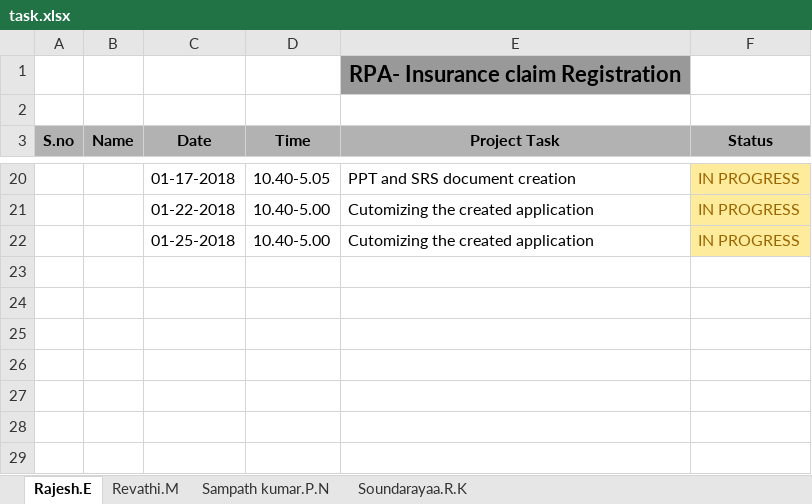
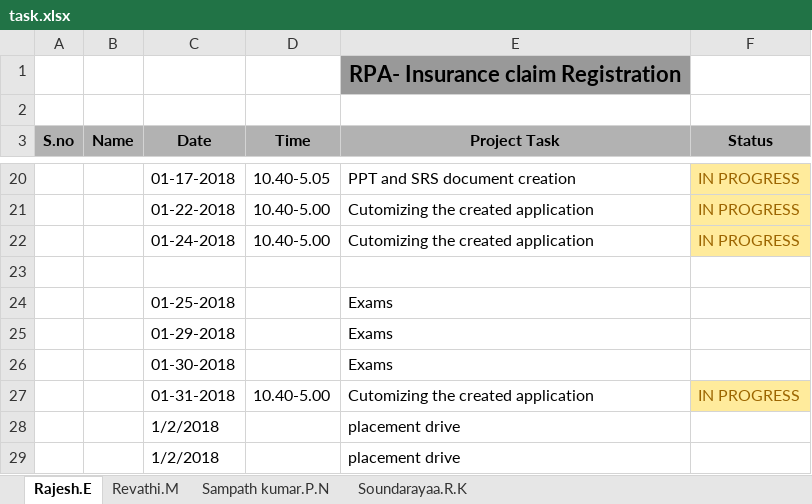
Before and after one commit to SampathKumar27896/Robotic_Process_Automation_Batch_1_CSE_B, an Excel workbook: task.xlsx, sheet Rajesh.E, drawn as a sheet; only a part is shown, gaps mark what is left out; values as stored, in another font and other column widths than the file's, no borders; the diff names each change by its address in the sheet, - before the commit and + after, or states it on an @@ line.

```diff
--- a/task.xlsx (sheet Rajesh.E)
+++ b/task.xlsx (sheet Rajesh.E)
-C22 (Date): 01-25-2018
+C22 (Date): 01-24-2018
+row 23: (empty)
+row 24:  |  | 01-25-2018 |  | Exams
+row 25:  |  | 01-29-2018 |  | Exams
+row 26:  |  | 01-30-2018 |  | Exams
+row 27:  |  | 01-31-2018 | 10.40-5.00 | Cutomizing the created application | IN PROGRESS
+row 28:  |  | 1/2/2018 |  | placement drive
+row 29:  |  | 1/2/2018 |  | placement drive
```
Also changed, not shown: sheet Soundarayaa.R.K, sheet Revathi.M.
